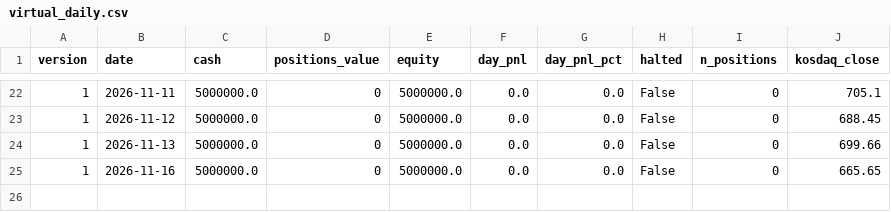
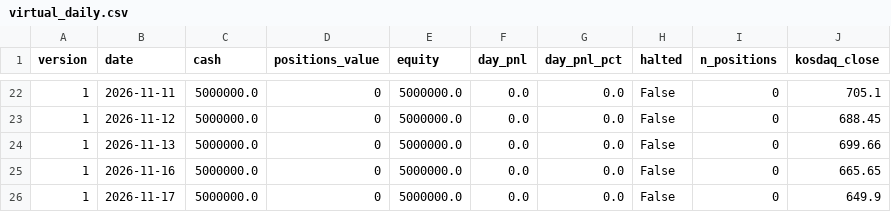
Before and after one commit to BING00179/bing-bing, a CSV file: trading-system/data/virtual_daily.csv, drawn as a sheet; only a part is shown, gaps mark what is left out.

```diff
--- a/trading-system/data/virtual_daily.csv
+++ b/trading-system/data/virtual_daily.csv
@@ -25 +25,2 @@
 1,2026-11-16,5000000.0,0,5000000.0,0.0,0.0,False,0,665.65
+1,2026-11-17,5000000.0,0,5000000.0,0.0,0.0,False,0,649.9
```
Also changed, not shown: trading-system/data/livetest.csv, 3 other files.
